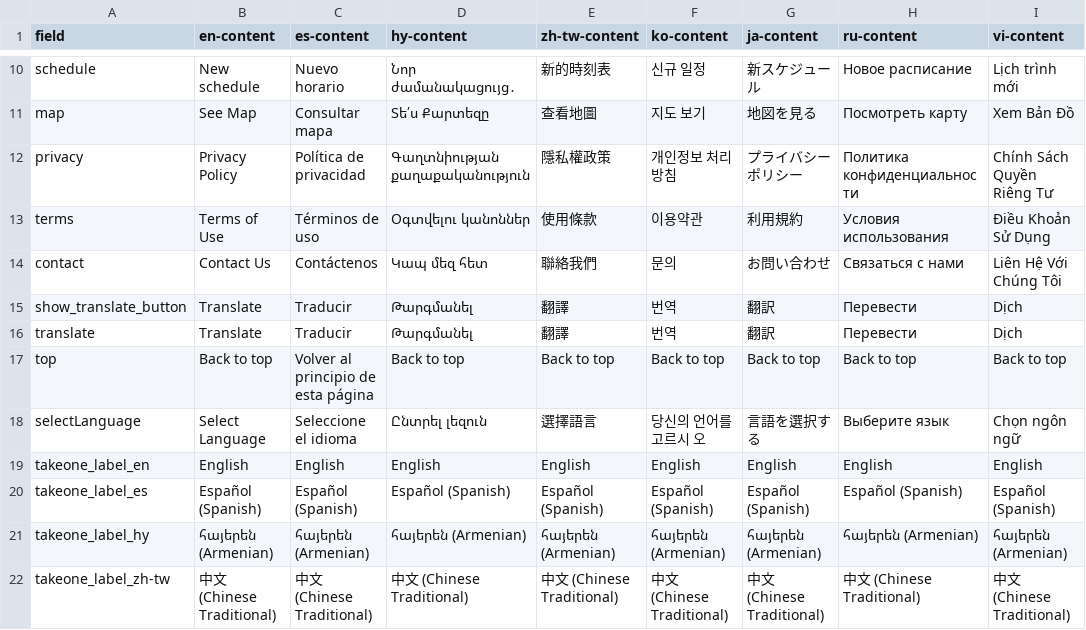
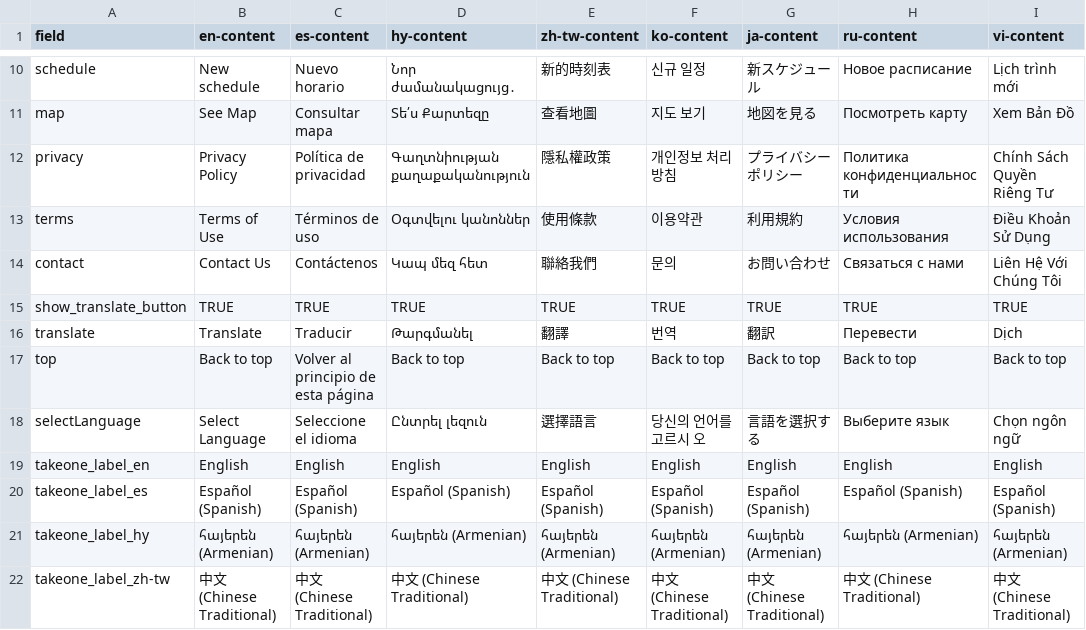
Before and after one commit to LACMTA/mybus-v3, a CSV file: src/_data/2024-06/content.csv, drawn as a sheet; only a part is shown, gaps mark what is left out.

```diff
--- a/src/_data/2024-06/content.csv
+++ b/src/_data/2024-06/content.csv
@@ -19,3 +19,3 @@ terms,Terms of Use,Términos de uso,Օգտվելու կանոններ,使用條
 contact,Contact Us,Contáctenos,Կապ մեզ հետ,聯絡我們,문의,お問い合わせ,Связаться с нами,Liên Hệ Với Chúng Tôi
-show_translate_button,Translate,Traducir,Թարգմանել,翻譯,번역,翻訳,Перевести,Dịch
+show_translate_button,TRUE,TRUE,TRUE,TRUE,TRUE,TRUE,TRUE,TRUE
 translate,Translate,Traducir,Թարգմանել,翻譯,번역,翻訳,Перевести,Dịch
```
Also changed, not shown: 16 other files.
